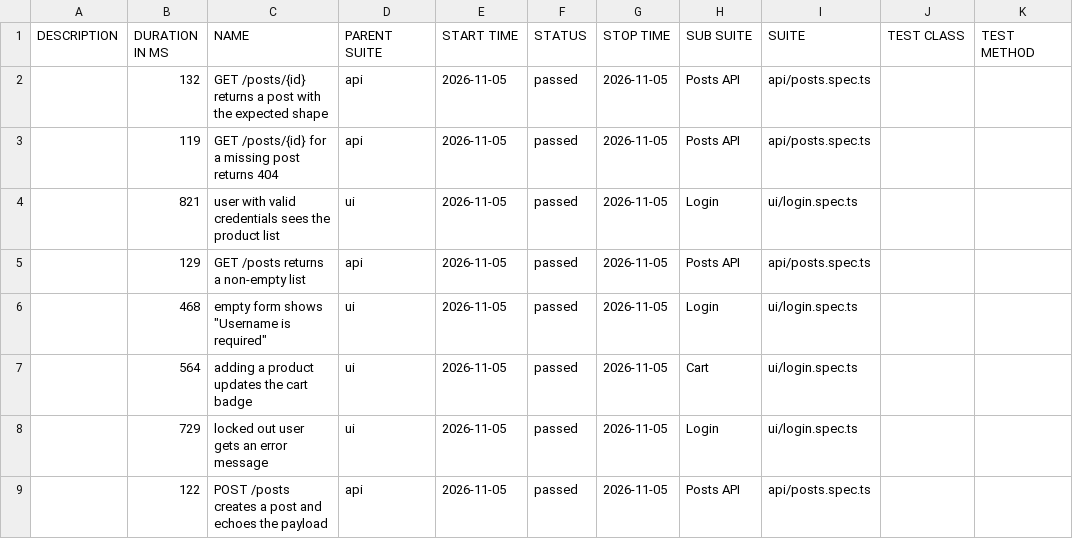
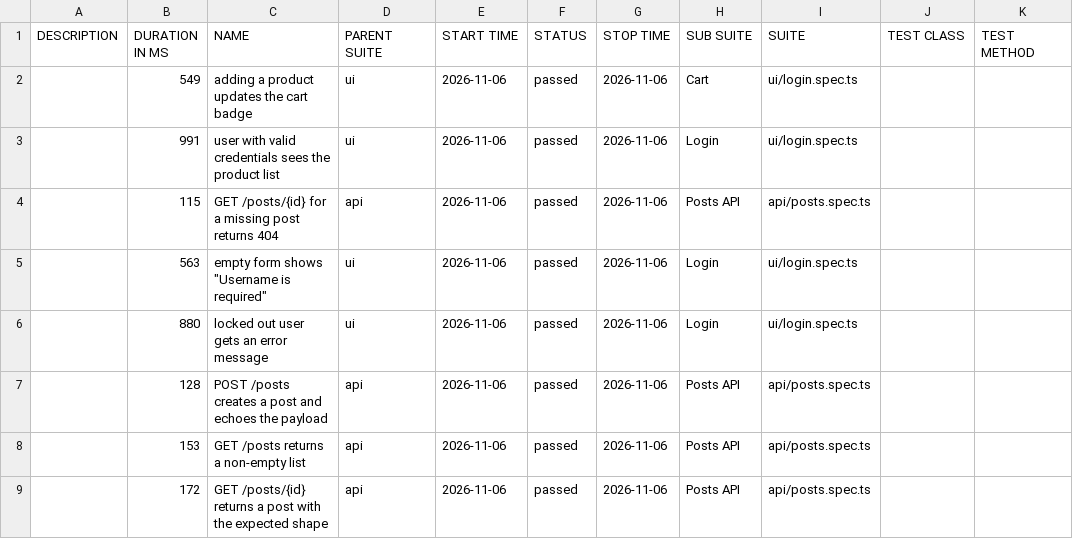
Before and after one commit to NailKarimov/qa-project-template, a CSV file: data/suites.csv, drawn as a sheet.

```diff
--- a/data/suites.csv
+++ b/data/suites.csv
@@ -1,9 +1,9 @@
 "DESCRIPTION","DURATION IN MS","NAME","PARENT SUITE","START TIME","STATUS","STOP TIME","SUB SUITE","SUITE","TEST CLASS","TEST METHOD"
-"","132","GET /posts/{id} returns a post with the expected shape","api","2026-11-05","passed","2026-11-05","Posts API","api/posts.spec.ts","",""
-"","119","GET /posts/{id} for a missing post returns 404","api","2026-11-05","passed","2026-11-05","Posts API","api/posts.spec.ts","",""
-"","821","user with valid credentials sees the product list","ui","2026-11-05","passed","2026-11-05","Login","ui/login.spec.ts","",""
-"","129","GET /posts returns a non-empty list","api","2026-11-05","passed","2026-11-05","Posts API","api/posts.spec.ts","",""
-"","468","empty form shows ""Username is required""","ui","2026-11-05","passed","2026-11-05","Login","ui/login.spec.ts","",""
-"","564","adding a product updates the cart badge","ui","2026-11-05","passed","2026-11-05","Cart","ui/login.spec.ts","",""
-"","729","locked out user gets an error message","ui","2026-11-05","passed","2026-11-05","Login","ui/login.spec.ts","",""
-"","122","POST /posts creates a post and echoes the payload","api","2026-11-05","passed","2026-11-05","Posts API","api/posts.spec.ts","",""
+"","549","adding a product updates the cart badge","ui","2026-11-06","passed","2026-11-06","Cart","ui/login.spec.ts","",""
+"","991","user with valid credentials sees the product list","ui","2026-11-06","passed","2026-11-06","Login","ui/login.spec.ts","",""
+"","115","GET /posts/{id} for a missing post returns 404","api","2026-11-06","passed","2026-11-06","Posts API","api/posts.spec.ts","",""
+"","563","empty form shows ""Username is required""","ui","2026-11-06","passed","2026-11-06","Login","ui/login.spec.ts","",""
+"","880","locked out user gets an error message","ui","2026-11-06","passed","2026-11-06","Login","ui/login.spec.ts","",""
+"","128","POST /posts creates a post and echoes the payload","api","2026-11-06","passed","2026-11-06","Posts API","api/posts.spec.ts","",""
+"","153","GET /posts returns a non-empty list","api","2026-11-06","passed","2026-11-06","Posts API","api/posts.spec.ts","",""
+"","172","GET /posts/{id} returns a post with the expected shape","api","2026-11-06","passed","2026-11-06","Posts API","api/posts.spec.ts","",""
```
Also changed, not shown: 39 other files.
